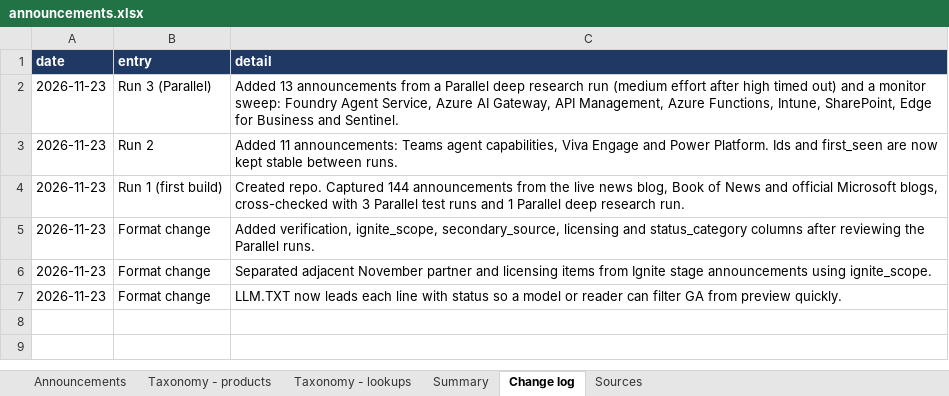
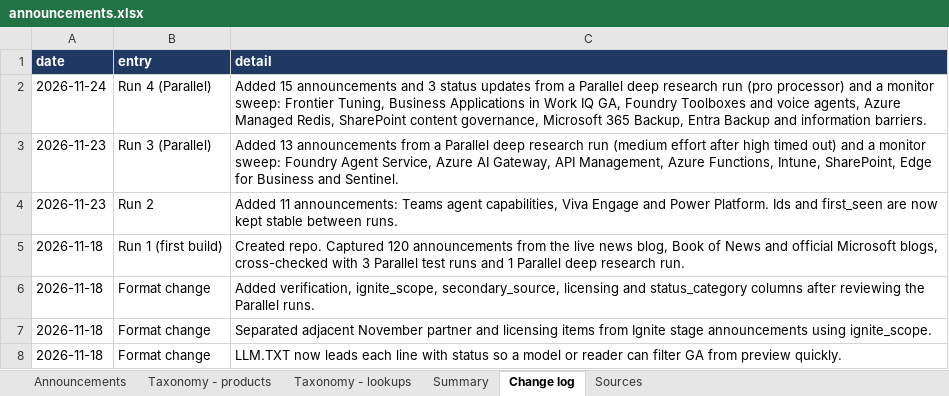
Before and after one commit to anorthernman-developer/ignite-2026-announcements, an Excel workbook: data/announcements.xlsx, sheet Change log, drawn as a sheet; values as stored, in another font and other column widths than the file's, no borders; addresses are those after the commit; the diff names each change by its address in the sheet, - before the commit and + after, or states it on an @@ line.

Commit message:
Run 4: Parallel deep research and monitor sweep for 24 Nov 2026; add 15 announcements (159 total) and 3 status updates

```diff
--- a/data/announcements.xlsx (sheet Change log)
+++ b/data/announcements.xlsx (sheet Change log)
+row 2: 2026-11-24 | Run 4 (Parallel) | Added 15 announcements and 3 status updates from a Parallel deep research run (pro processor) and a monitor sweep: Frontier Tuning, Business Applications in Work IQ GA, Foundry Toolboxes and voice agents, Azure Managed Redis, SharePoint content governance, Microsoft 365 Backup, Entra Backup and information barriers.
-A5:A8 (date): 2026-11-23
+A5:A8 (date): 2026-11-18
-C5 (detail): …repo. Captured 144 announcements from…
+C5 (detail): …repo. Captured 120 announcements from…
```
Also changed, not shown: sheet Announcements, sheet Summary, sheet Sources, sheet Taxonomy - products, 19 other files.
